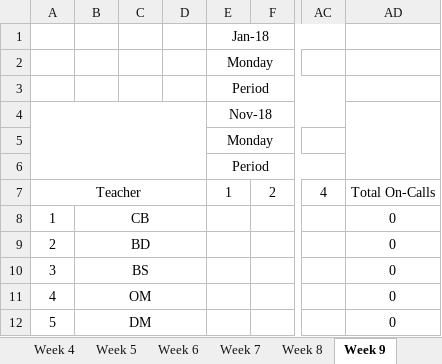
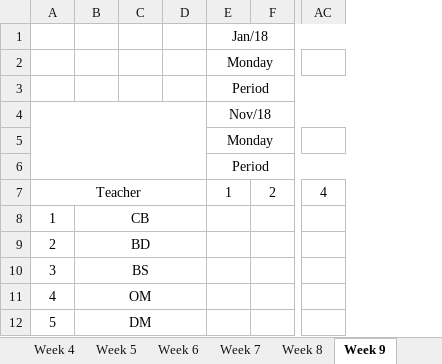
Before and after one commit to tumugh/cs2043-project, an Excel workbook: workbook/workbook.xlsx, sheet Week 9, drawn as a sheet; only a part is shown, gaps mark what is left out; values as stored, in another font and other column widths than the file's, no borders; the diff names each change by its address in the sheet, - before the commit and + after, or states it on an @@ line.

```diff
--- a/workbook/workbook.xlsx (sheet Week 9)
+++ b/workbook/workbook.xlsx (sheet Week 9)
-column AD, rows 7-12: Total On-Calls | 0 | 0 | 0 | 0 | 0
-E1: Jan-18
+E1: Jan/18
-E4: Nov-18
+E4: Nov/18
```
Also changed, not shown: sheet Schedule, sheet Week 7, sheet Week 2, sheet Week 4, sheet Week 5, sheet Week 6, 14 more sheets, other sheet tabs.
